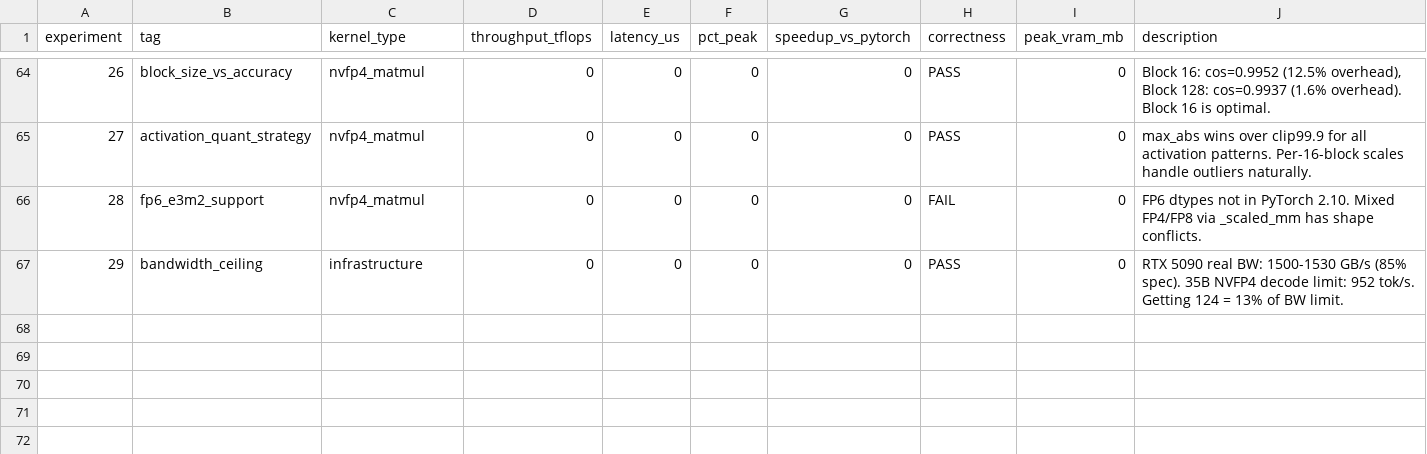
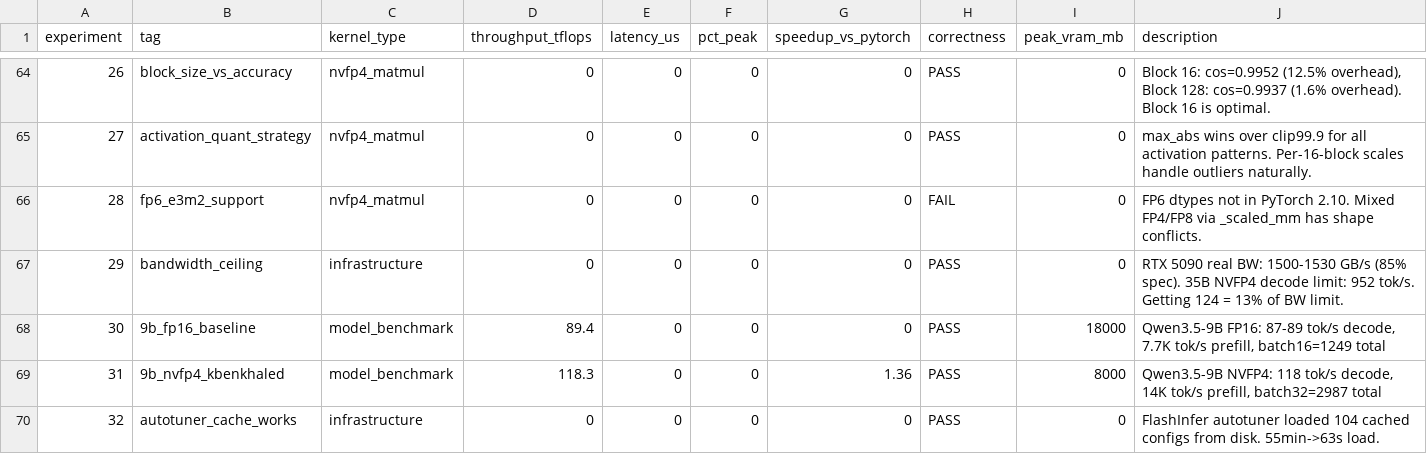
Before and after one commit to Cklaus1/autokernel5090, a TSV file: results.tsv, drawn as a sheet; only a part is shown, gaps mark what is left out; the diff names each change by its address in the sheet, - before the commit and + after, or states it on an @@ line.

```diff
--- a/results.tsv
+++ b/results.tsv
+row 68: 30 | 9b_fp16_baseline | model_benchmark | 89.4 | 0 | 0 | 0 | PASS | 18000 | Qwen3.5-9B FP16: 87-89 tok/s decode, 7.7K tok/s prefill, batch16=1249 total
+row 69: 31 | 9b_nvfp4_kbenkhaled | model_benchmark | 118.3 | 0 | 0 | 1.36 | PASS | 8000 | Qwen3.5-9B NVFP4: 118 tok/s decode, 14K tok/s prefill, batch32=2987 total
+row 70: 32 | autotuner_cache_works | infrastructure | 0 | 0 | 0 | 0 | PASS | 0 | FlashInfer autotuner loaded 104 cached configs from disk. 55min->63s load.
```
